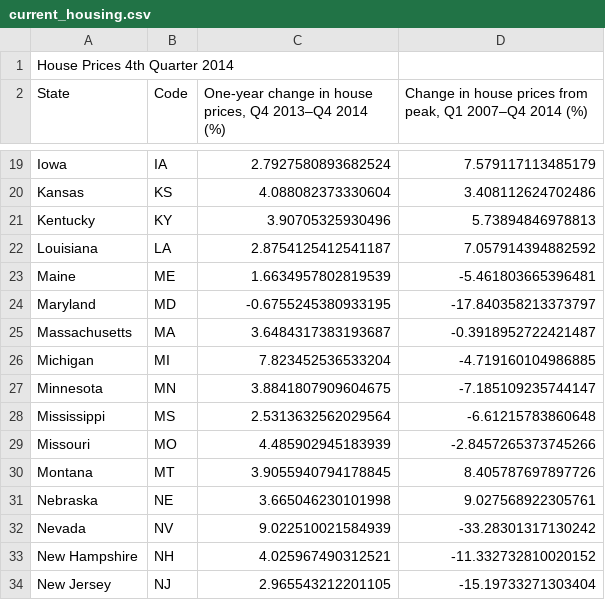
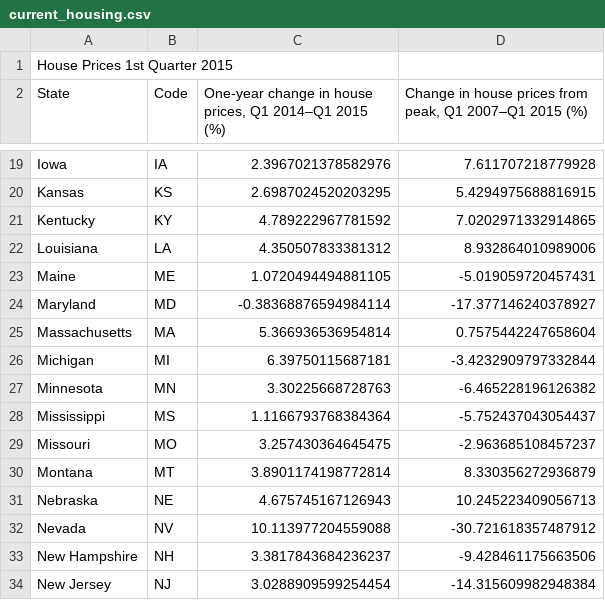
Before and after one commit to UrbanInstitute/state-economic-monitor, a CSV file: data/source/sheets/current_housing.csv, drawn as a sheet; only a part is shown, gaps mark what is left out; the diff covers the shown part only; the diff names each change by its address in the sheet, - before the commit and + after, or states it on an @@ line.

```diff
--- a/data/source/sheets/current_housing.csv
+++ b/data/source/sheets/current_housing.csv
-A1 (State): House Prices 4th Quarter 2014
+A1 (State): House Prices 1st Quarter 2015
-C2: …house prices, Q4 2013–Q4 2014 (%)
+C2: …house prices, Q1 2014–Q1 2015 (%)
-D2: …peak, Q1 2007–Q4 2014 (%)
+D2: …peak, Q1 2007–Q1 2015 (%)
-C19: 2.7927580893682524
+C19: 2.3967021378582976
-D19: 7.579117113485179
+D19: 7.611707218779928
-C20: 4.088082373330604
+C20: 2.6987024520203295
-D20: 3.408112624702486
+D20: 5.4294975688816915
-C21: 3.90705325930496
+C21: 4.789222967781592
-D21: 5.73894846978813
+D21: 7.0202971332914865
-C22: 2.8754125412541187
+C22: 4.350507833381312
-D22: 7.057914394882592
+D22: 8.932864010989006
-C23: 1.6634957802819539
+C23: 1.0720494494881105
-D23: -5.461803665396481
+D23: -5.019059720457431
-C24: -0.6755245380933195
+C24: -0.38368876594984114
-D24: -17.840358213373797
+D24: -17.377146240378927
-C25: 3.6484317383193687
+C25: 5.366936536954814
-D25: -0.3918952722421487
+D25: 0.7575442247658604
-C26: 7.823452536533204
+C26: 6.39750115687181
-D26: -4.719160104986885
+D26: -3.4232909797332844
-C27: 3.8841807909604675
+C27: 3.30225668728763
-D27: -7.185109235744147
+D27: -6.465228196126382
-C28: 2.5313632562029564
+C28: 1.1166793768384364
-D28: -6.61215783860648
+D28: -5.752437043054437
-C29: 4.485902945183939
+C29: 3.257430364645475
-D29: -2.8457265373745266
+D29: -2.963685108457237
-C30: 3.9055940794178845
+C30: 3.8901174198772814
-D30: 8.405787697897726
+D30: 8.330356272936879
-C31: 3.665046230101998
+C31: 4.675745167126943
-D31: 9.027568922305761
+D31: 10.245223409056713
-C32: 9.022510021584939
+C32: 10.113977204559088
-D32: -33.28301317130242
+D32: -30.721618357487912
-C33: 4.025967490312521
+C33: 3.3817843684236237
-D33: -11.332732810020152
+D33: -9.428461175663506
-C34: 2.965543212201105
+C34: 3.0288909599254454
-D34: -15.19733271303404
+D34: -14.315609982948384
```
Also changed, not shown: 72 edited cells elsewhere in this file, 4 other files.
